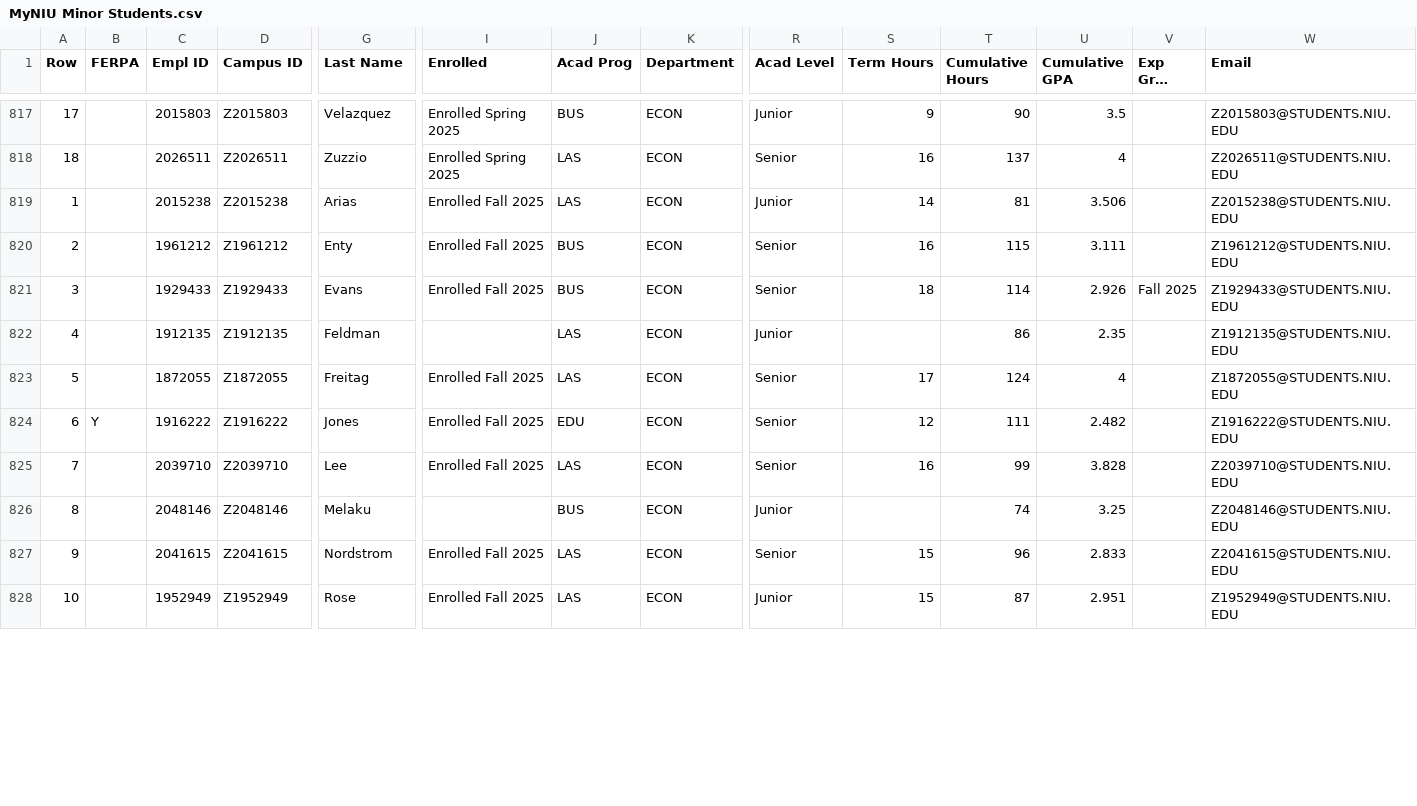
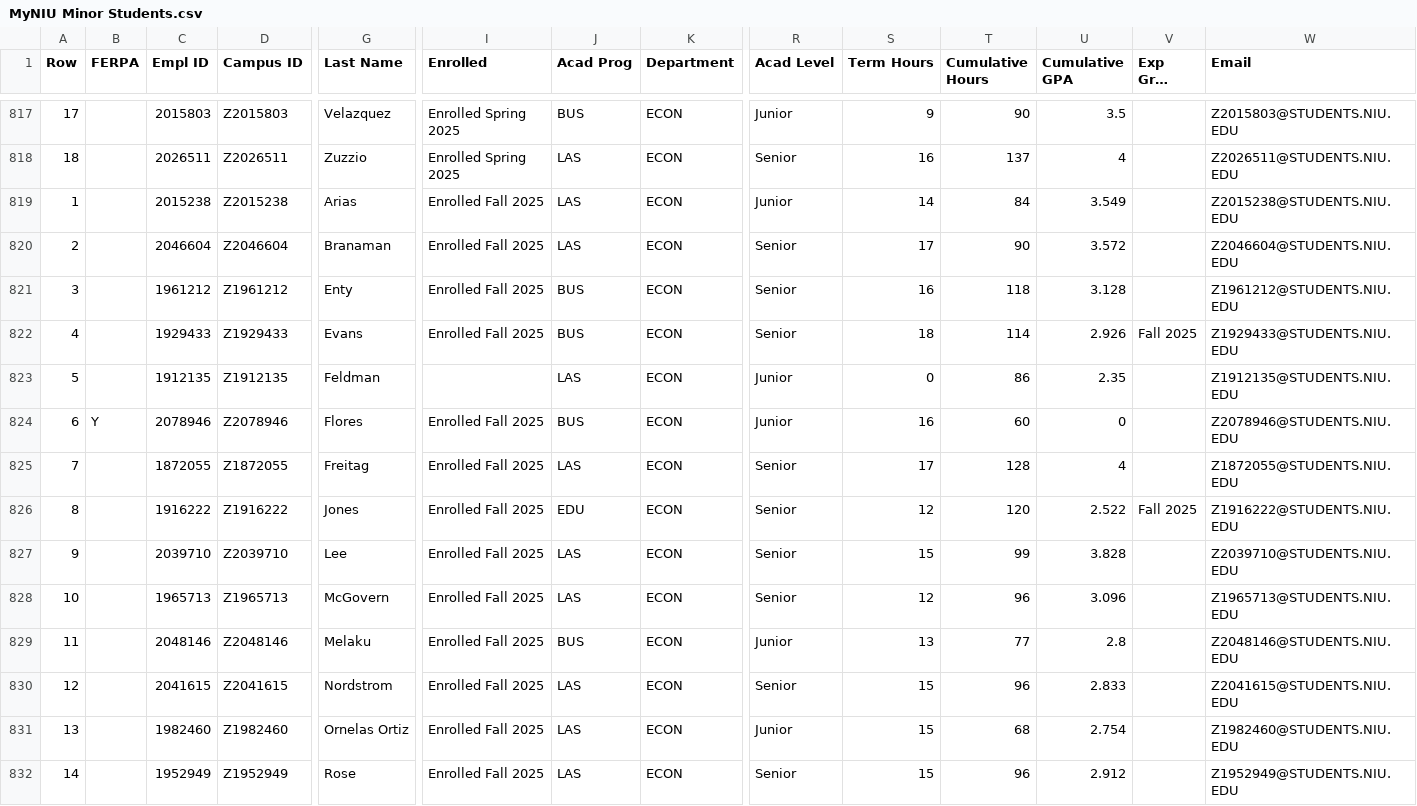
Before and after one commit to jrgroves/Department, a CSV file: Data/MyNIU Minor Students.csv, drawn as a sheet; only a part is shown, gaps mark what is left out; long unchanged cells end in …; addresses are those after the commit; rows hold the shown columns only; the diff covers the shown part only; the diff names each change by its address in the sheet, - before the commit and + after, or states it on an @@ line.

```diff
--- a/Data/MyNIU Minor Students.csv
+++ b/Data/MyNIU Minor Students.csv
-T819 (Cumulative Hours): 81
+T819 (Cumulative Hours): 84
-U819 (Cumulative GPA): 3.506
+U819 (Cumulative GPA): 3.549
+row 820: 2 |  | 2046604 | Z2046604 | Branaman | Enrolled Fall 2025 | LAS | ECON | Senior | 17 | 90 | 3.572 |  | Z2046604@STUDENTS.NIU.EDU
-A821 (Row): 2
+A821 (Row): 3
-T821 (Cumulative Hours): 115
+T821 (Cumulative Hours): 118
-U821 (Cumulative GPA): 3.111
+U821 (Cumulative GPA): 3.128
-A822 (Row): 3
+A822 (Row): 4
-A823 (Row): 4
+A823 (Row): 5
-S823 (Term Hours): (empty)
+S823 (Term Hours): 0
+row 824: 6 | Y | 2078946 | Z2078946 | Flores | Enrolled Fall 2025 | BUS | ECON | Junior | 16 | 60 | 0 |  | Z2078946@STUDENTS.NIU.EDU
-A825 (Row): 5
+A825 (Row): 7
-T825 (Cumulative Hours): 124
+T825 (Cumulative Hours): 128
-A826 (Row): 6
+A826 (Row): 8
-B826 (FERPA): Y
+B826 (FERPA): (empty)
-T826 (Cumulative Hours): 111
+T826 (Cumulative Hours): 120
-U826 (Cumulative GPA): 2.482
+U826 (Cumulative GPA): 2.522
-V826 (Exp Grad Term): (empty)
+V826 (Exp Grad Term): Fall 2025
-A827 (Row): 7
+A827 (Row): 9
-S827 (Term Hours): 16
+S827 (Term Hours): 15
+row 828: 10 |  | 1965713 | Z1965713 | McGovern | Enrolled Fall 2025 | LAS | ECON | Senior | 12 | 96 | 3.096 |  | Z1965713@STUDENTS.NIU.EDU
-A829 (Row): 8
+A829 (Row): 11
-I829 (Enrolled): (empty)
+I829 (Enrolled): Enrolled Fall 2025
-S829 (Term Hours): (empty)
+S829 (Term Hours): 13
-T829 (Cumulative Hours): 74
+T829 (Cumulative Hours): 77
-U829 (Cumulative GPA): 3.25
+U829 (Cumulative GPA): 2.8
-A830 (Row): 9
+A830 (Row): 12
+row 831: 13 |  | 1982460 | Z1982460 | Ornelas Ortiz | Enrolled Fall 2025 | LAS | ECON | Junior | 15 | 68 | 2.754 |  | Z1982460@STUDENTS.NIU.EDU
-A832 (Row): 10
+A832 (Row): 14
-R832 (Acad Level): Junior
+R832 (Acad Level): Senior
-T832 (Cumulative Hours): 87
+T832 (Cumulative Hours): 96
-U832 (Cumulative GPA): 2.951
+U832 (Cumulative GPA): 2.912
```
Also changed, not shown: 10 edited cells elsewhere in this file, Data/MyNIU BA Students.csv, Data/MyNIU BS Students.csv, 4 other files.
